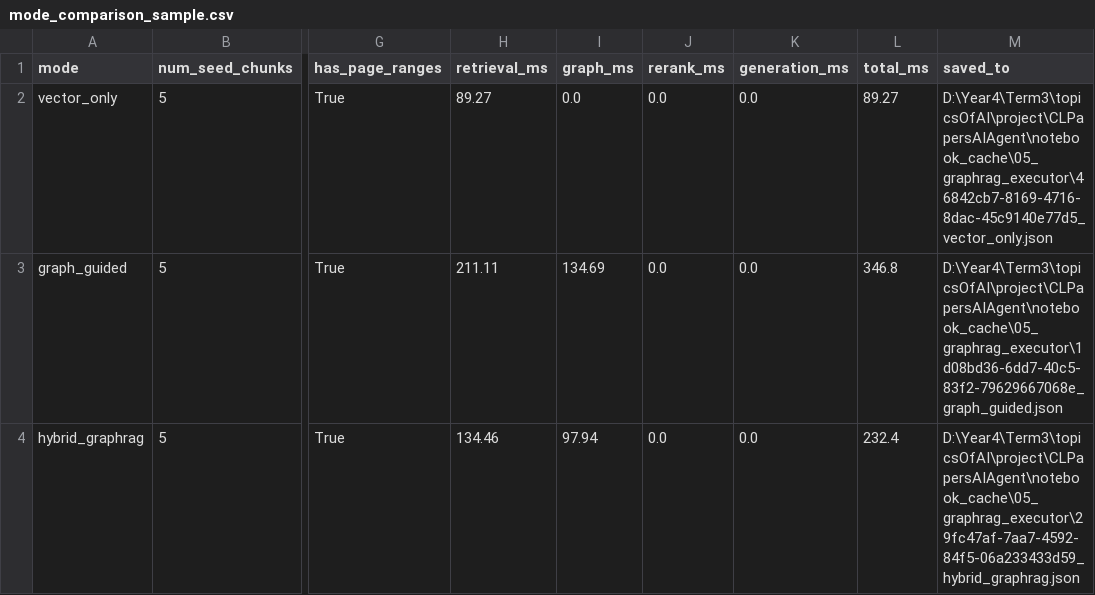
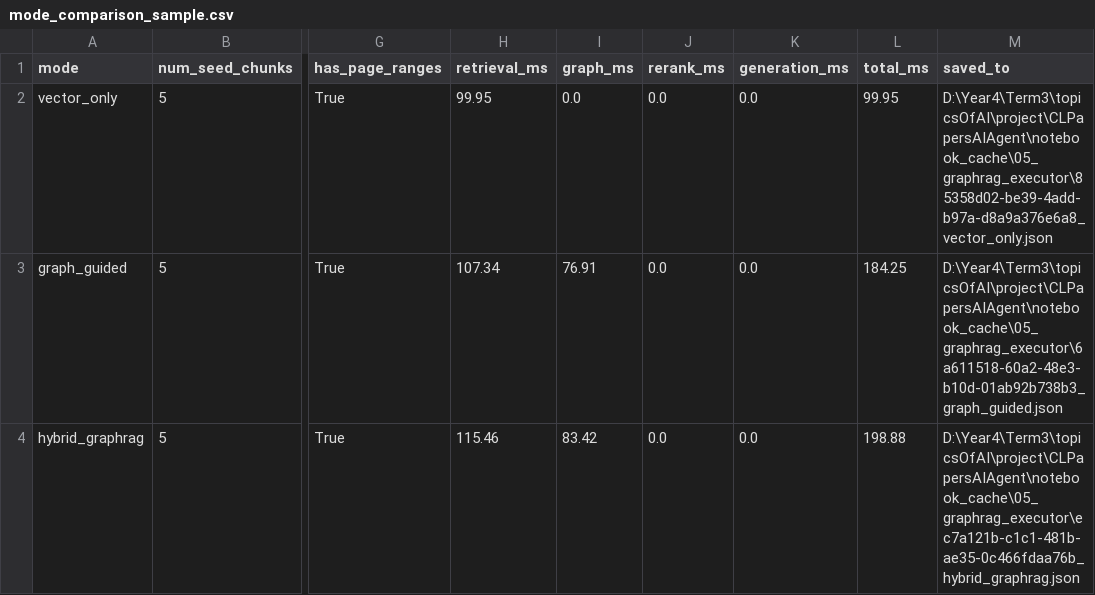
Before and after one commit to Eman-Nasr/CLPapersAIAgent, a CSV file: notebook_cache/05_graphrag_executor/mode_comparison_sample.csv, drawn as a sheet; only a part is shown, gaps mark what is left out; the diff names each change by its address in the sheet, - before the commit and + after, or states it on an @@ line.

```diff
--- a/notebook_cache/05_graphrag_executor/mode_comparison_sample.csv
+++ b/notebook_cache/05_graphrag_executor/mode_comparison_sample.csv
-H2 (retrieval_ms): 89.27
+H2 (retrieval_ms): 99.95
-L2 (total_ms): 89.27
+L2 (total_ms): 99.95
-M2 (saved_to): D:\Year4\Term3\topicsOfAI\project\CLPapersAIAgent\notebook_cache\05_graphrag_executor\46842cb7-8169-4716-8dac-45c9140e77d5_vector_only.json
+M2 (saved_to): D:\Year4\Term3\topicsOfAI\project\CLPapersAIAgent\notebook_cache\05_graphrag_executor\85358d02-be39-4add-b97a-d8a9a376e6a8_vector_only.json
-H3 (retrieval_ms): 211.11
+H3 (retrieval_ms): 107.34
-I3 (graph_ms): 134.69
+I3 (graph_ms): 76.91
-L3 (total_ms): 346.8
+L3 (total_ms): 184.25
-M3 (saved_to): D:\Year4\Term3\topicsOfAI\project\CLPapersAIAgent\notebook_cache\05_graphrag_executor\1d08bd36-6dd7-40c5-83f2-79629667068e_graph_guided.json
+M3 (saved_to): D:\Year4\Term3\topicsOfAI\project\CLPapersAIAgent\notebook_cache\05_graphrag_executor\6a611518-60a2-48e3-b10d-01ab92b738b3_graph_guided.json
-H4 (retrieval_ms): 134.46
+H4 (retrieval_ms): 115.46
-I4 (graph_ms): 97.94
+I4 (graph_ms): 83.42
-L4 (total_ms): 232.4
+L4 (total_ms): 198.88
-M4 (saved_to): D:\Year4\Term3\topicsOfAI\project\CLPapersAIAgent\notebook_cache\05_graphrag_executor\29fc47af-7aa7-4592-84f5-06a233433d59_hybrid_graphrag.json
+M4 (saved_to): D:\Year4\Term3\topicsOfAI\project\CLPapersAIAgent\notebook_cache\05_graphrag_executor\ec7a121b-c1c1-481b-ae35-0c466fdaa76b_hybrid_graphrag.json
```
Also changed, not shown: notebook_cache/05_graphrag_executor/api_ready_3_question_mode_comparison.csv, notebook_cache/05_graphrag_executor/ask_mode_comparison_table.csv, 44 other files.
